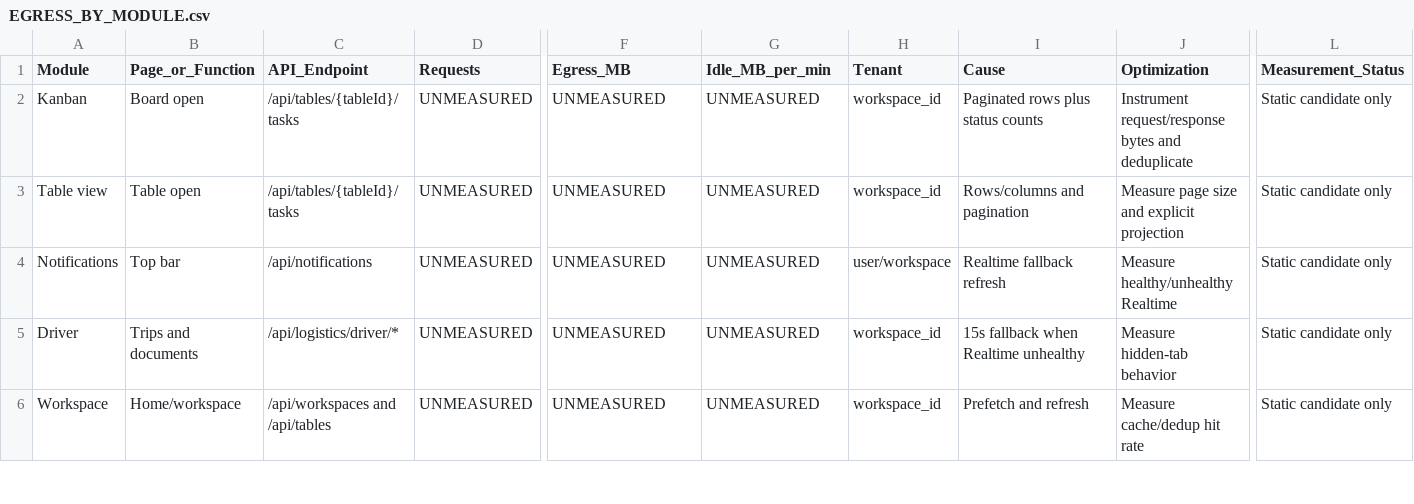
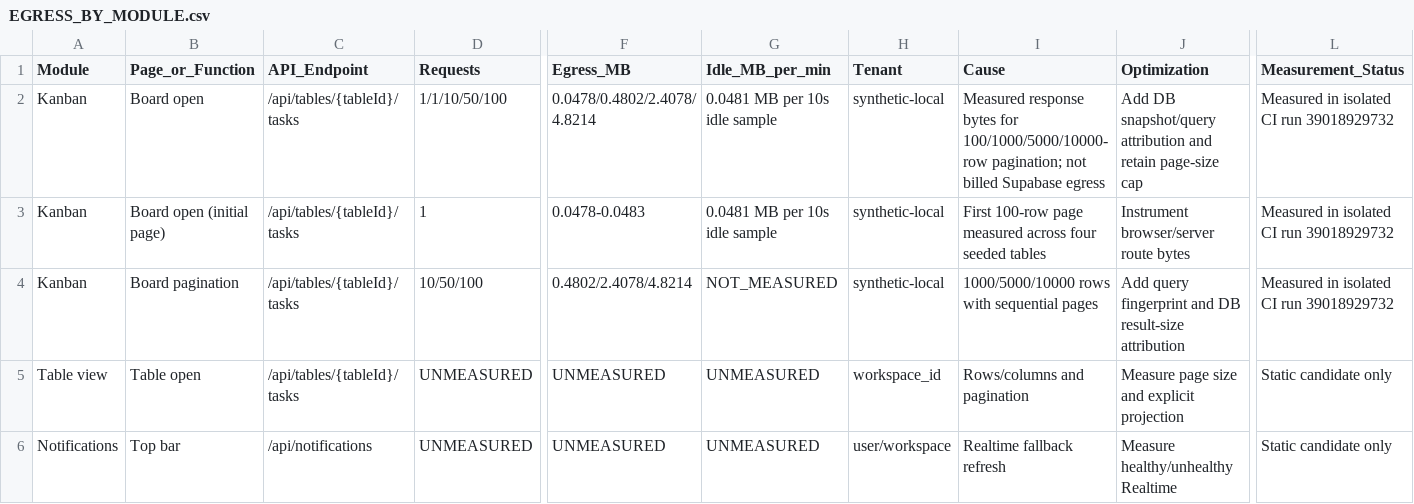
Before and after one commit to fso0c1ety/PackageReport, a CSV file: EGRESS_BY_MODULE.csv, drawn as a sheet; only a part is shown, gaps mark what is left out; the shorter side is filled out with more unchanged rows; rows hold the shown columns only; the diff names each change by its address in the sheet, - before the commit and + after, or states it on an @@ line.

Commit message:
docs: record isolated phase 2 egress measurements

```diff
--- a/EGRESS_BY_MODULE.csv
+++ b/EGRESS_BY_MODULE.csv
-D2 (Requests): UNMEASURED
+D2 (Requests): 1/1/10/50/100
-F2 (Egress_MB): UNMEASURED
+F2 (Egress_MB): 0.0478/0.4802/2.4078/4.8214
-G2 (Idle_MB_per_min): UNMEASURED
+G2 (Idle_MB_per_min): 0.0481 MB per 10s idle sample
-H2 (Tenant): workspace_id
+H2 (Tenant): synthetic-local
-I2 (Cause): Paginated rows plus status counts
+I2 (Cause): Measured response bytes for 100/1000/5000/10000-row pagination; not billed Supabase egress
-J2 (Optimization): Instrument request/response bytes and deduplicate
+J2 (Optimization): Add DB snapshot/query attribution and retain page-size cap
-L2 (Measurement_Status): Static candidate only
+L2 (Measurement_Status): Measured in isolated CI run 39018929732
+row 3: Kanban | Board open (initial page) | /api/tables/{tableId}/tasks | 1 | 0.0478-0.0483 | 0.0481 MB per 10s idle sample | synthetic-local | First 100-row page measured across four seeded tables | Instrument browser/server route bytes | Measured in isolated CI run 39018929732
+row 4: Kanban | Board pagination | /api/tables/{tableId}/tasks | 10/50/100 | 0.4802/2.4078/4.8214 | NOT_MEASURED | synthetic-local | 1000/5000/10000 rows with sequential pages | Add query fingerprint and DB result-size attribution | Measured in isolated CI run 39018929732
```
